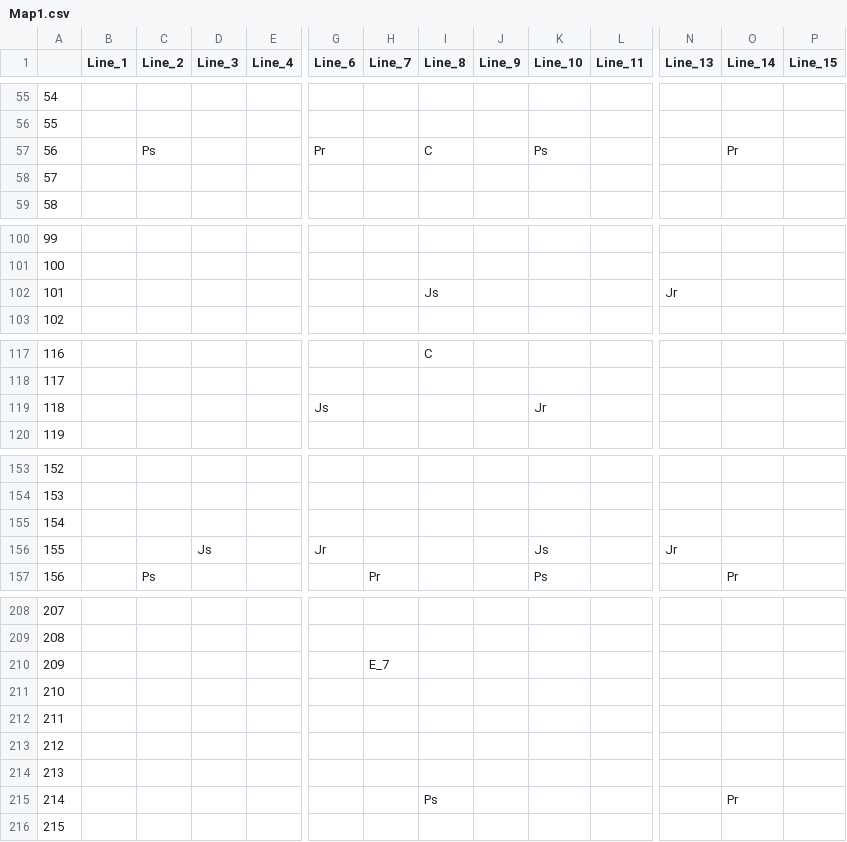
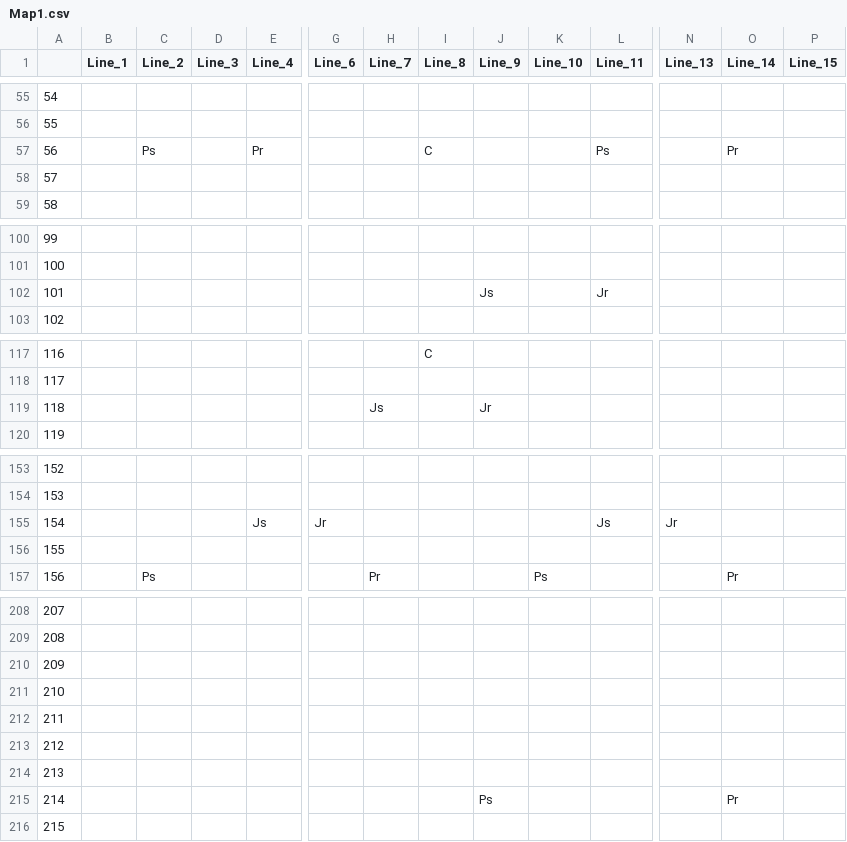
Before and after one commit to JecManabuNishimura/19CUHukuokaGameA, a CSV file: RoadMap/NewMap_CSV/Map1.csv, drawn as a sheet; only a part is shown, gaps mark what is left out; removed rows and columns are numbered as before the commit, all else as after; rows hold the shown columns only; the diff covers the shown part only; the diff names each change by its address in the sheet, - before the commit and + after, or states it on an @@ line.

```diff
--- a/RoadMap/NewMap_CSV/Map1.csv
+++ b/RoadMap/NewMap_CSV/Map1.csv
@@ column A renumbered from row 16 down @@
-row 57: 56 |  | Ps |  |  | Pr |  | C |  | Ps |  |  | Pr
+row 57: 56 |  | Ps |  | Pr |  |  | C |  |  | Ps |  | Pr
-row 102: 101 |  |  |  |  |  |  | Js |  |  |  | Jr
+row 102: 101 |  |  |  |  |  |  |  | Js |  | Jr
-row 119: 118 |  |  |  |  | Js |  |  |  | Jr
+row 119: 118 |  |  |  |  |  | Js |  | Jr
+row 155: 154 |  |  |  | Js | Jr |  |  |  |  | Js | Jr
-row 156: 155 |  |  | Js |  | Jr |  |  |  | Js |  | Jr
-row 210: 209 |  |  |  |  |  | E_7
-I214 (Line_8): Ps
+I214 (Line_8): (empty)
-O214 (Line_14): Pr
+O214 (Line_14): (empty)
+row 215: 214 |  |  |  |  |  |  |  | Ps |  |  |  | Pr
```
Also changed, not shown: 54 added rows, 3 removed rows and 8 edited cells elsewhere in this file, 2 other files.
